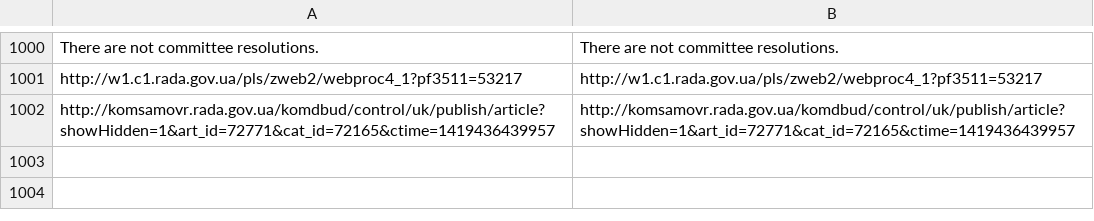
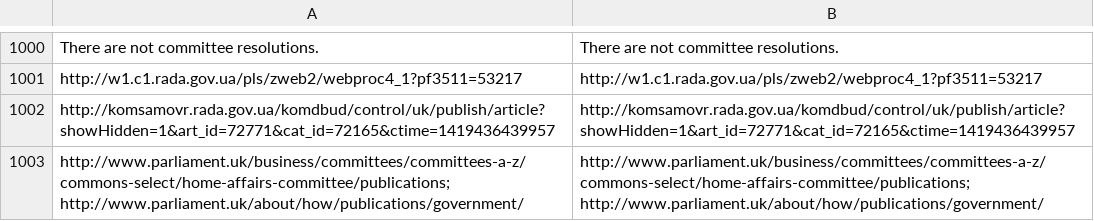
Before and after one commit to KohoVolit/legislative-openness-data-explorer-texts, a CSV file: en/data/texts.csv, drawn as a sheet; only a part is shown, gaps mark what is left out; the diff names each change by its address in the sheet, - before the commit and + after, or states it on an @@ line.

Commit message:
update data en

```diff
--- a/en/data/texts.csv
+++ b/en/data/texts.csv
+row 1003: http://www.parliament.uk/business/committees/committees-a-z/commons-select/home-affairs-committee/publications; http://www.parliament.uk/about/how/publications/government/ | http://www.parliament.uk/business/committees/committees-a-z/commons-select/home-affairs-committee/publications; http://www.parliament.uk/about/how/publications/government/
```
